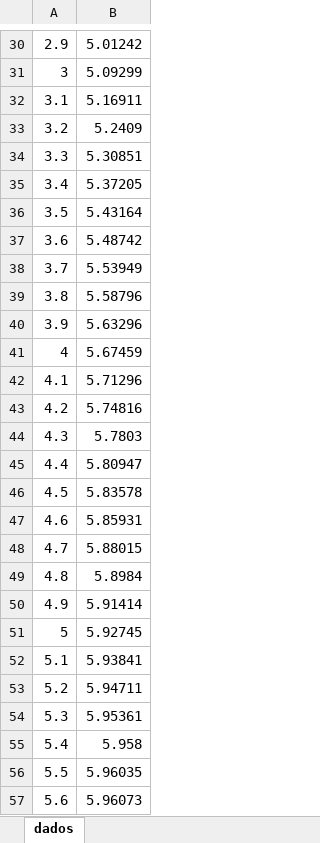
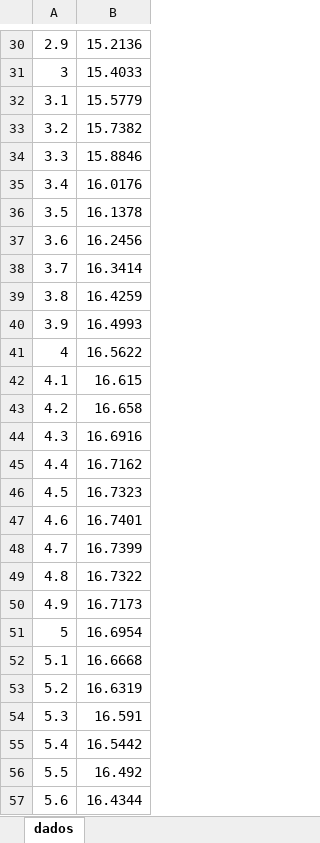
Before and after one commit to gbarros/Analise-Numerica, an Excel workbook: LAB7/dados.xlsx, sheet dados, drawn as a sheet; only a part is shown, gaps mark what is left out; values as stored, in another font and other column widths than the file's, no borders; charts and pictures not drawn; the diff covers the shown part only; the diff names each change by its address in the sheet, - before the commit and + after, or states it on an @@ line.

```diff
--- a/LAB7/dados.xlsx (sheet dados)
+++ b/LAB7/dados.xlsx (sheet dados)
-B30: 5.01242
+B30: 15.2136
-B31: 5.09299
+B31: 15.4033
-B32: 5.16911
+B32: 15.5779
-B33: 5.2409
+B33: 15.7382
-B34: 5.30851
+B34: 15.8846
-B35: 5.37205
+B35: 16.0176
-B36: 5.43164
+B36: 16.1378
-B37: 5.48742
+B37: 16.2456
-B38: 5.53949
+B38: 16.3414
-B39: 5.58796
+B39: 16.4259
-B40: 5.63296
+B40: 16.4993
-B41: 5.67459
+B41: 16.5622
-B42: 5.71296
+B42: 16.615
-B43: 5.74816
+B43: 16.658
-B44: 5.7803
+B44: 16.6916
-B45: 5.80947
+B45: 16.7162
-B46: 5.83578
+B46: 16.7323
-B47: 5.85931
+B47: 16.7401
-B48: 5.88015
+B48: 16.7399
-B49: 5.8984
+B49: 16.7322
-B50: 5.91414
+B50: 16.7173
-B51: 5.92745
+B51: 16.6954
-B52: 5.93841
+B52: 16.6668
-B53: 5.94711
+B53: 16.6319
-B54: 5.95361
+B54: 16.591
-B55: 5.958
+B55: 16.5442
-B56: 5.96035
+B56: 16.492
-B57: 5.96073
+B57: 16.4344
```
Also changed, not shown: 132 edited cells elsewhere in this sheet, charts or pictures, 3 other files.
